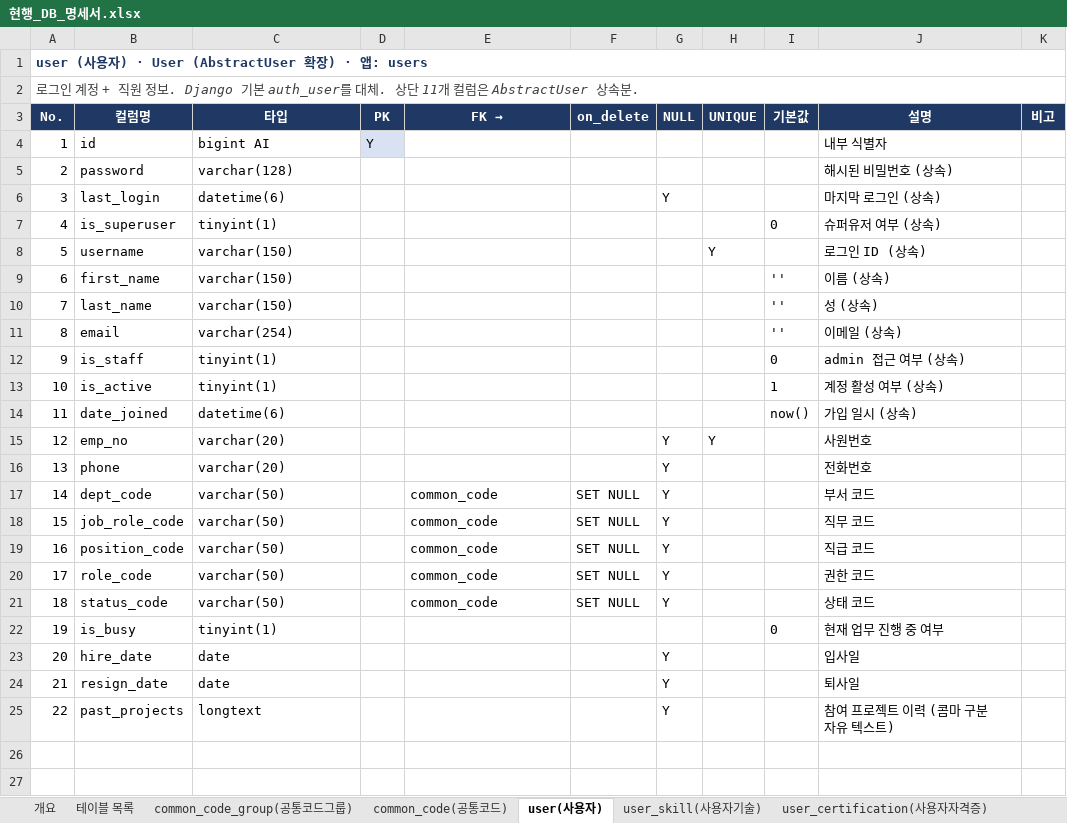
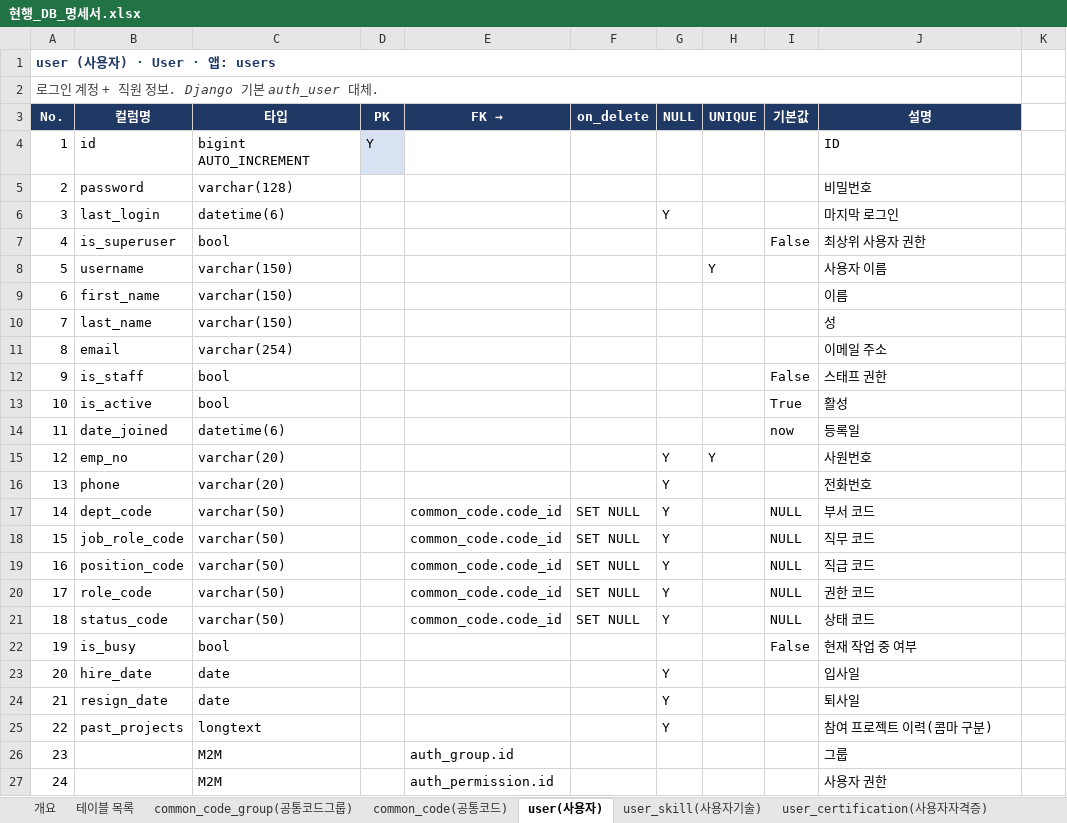
Before and after one commit to SKNETWORKS-FAMILY-AICAMP/SKN31-FINAL-1Team, an Excel workbook: backend/docs/현행_DB_명세서.xlsx, sheet user(사용자), drawn as a sheet; values as stored, in another font and other column widths than the file's, no borders; removed rows and columns are numbered as before the commit, all else as after; the diff names each change by its address in the sheet, - before the commit and + after, or states it on an @@ line.

```diff
--- a/backend/docs/현행_DB_명세서.xlsx (sheet user(사용자))
+++ b/backend/docs/현행_DB_명세서.xlsx (sheet user(사용자))
@@ column A (No.) renumbered between rows 1 and 2 @@
-A1:K1 merged
+A1:J1 merged
-A2:K2 merged
+A2:J2 merged
-K3: 비고
+K3: (empty)
-K3 fill: #1F3864
+K3 fill: none
-C4 (타입): bigint AI
+C4 (타입): bigint AUTO_INCREMENT
-J4 (설명): 내부 식별자
+J4 (설명): ID
-J5 (설명): 해시된 비밀번호 (상속)
+J5 (설명): 비밀번호
-J6 (설명): 마지막 로그인 (상속)
+J6 (설명): 마지막 로그인
-C7 (타입): tinyint(1)
+C7 (타입): bool
-I7 (기본값): 0
+I7 (기본값): False
-J7 (설명): 슈퍼유저 여부 (상속)
+J7 (설명): 최상위 사용자 권한
-J8 (설명): 로그인 ID (상속)
+J8 (설명): 사용자 이름
-I9:I11 (기본값): ''
+I9:I11 (기본값): (empty)
-J9 (설명): 이름 (상속)
+J9 (설명): 이름
-J10 (설명): 성 (상속)
+J10 (설명): 성
-J11 (설명): 이메일 (상속)
+J11 (설명): 이메일 주소
-C12:C13 (타입): tinyint(1)
+C12:C13 (타입): bool
-I12 (기본값): 0
+I12 (기본값): False
-J12 (설명): admin 접근 여부 (상속)
+J12 (설명): 스태프 권한
-I13 (기본값): 1
+I13 (기본값): True
-J13 (설명): 계정 활성 여부 (상속)
+J13 (설명): 활성
-I14 (기본값): now()
+I14 (기본값): now
-J14 (설명): 가입 일시 (상속)
+J14 (설명): 등록일
-E17:E21 (FK →): common_code
+E17:E21 (FK →): common_code.code_id
-I17:I21 (기본값): (empty)
+I17:I21 (기본값): NULL
-C22 (타입): tinyint(1)
+C22 (타입): bool
-I22 (기본값): 0
+I22 (기본값): False
-J22 (설명): 현재 업무 진행 중 여부
+J22 (설명): 현재 작업 중 여부
-J25 (설명): 참여 프로젝트 이력 (콤마 구분 자유 텍스트)
+J25 (설명): 참여 프로젝트 이력(콤마 구분)
+row 26: 23 |  | M2M |  | auth_group.id |  |  |  |  | 그룹
+row 27: 24 |  | M2M |  | auth_permission.id |  |  |  |  | 사용자 권한
```
Also changed, not shown: sheet task_assignment(배정업무), sheet spec_document(기획서), sheet pipeline_history(파이프라인이력), sheet requirement_definition(요구사항정의서), sheet 테이블 목록, sheet requirement_item(요구사항항목), 8 more sheets, other sheet tabs, 5 other files.
